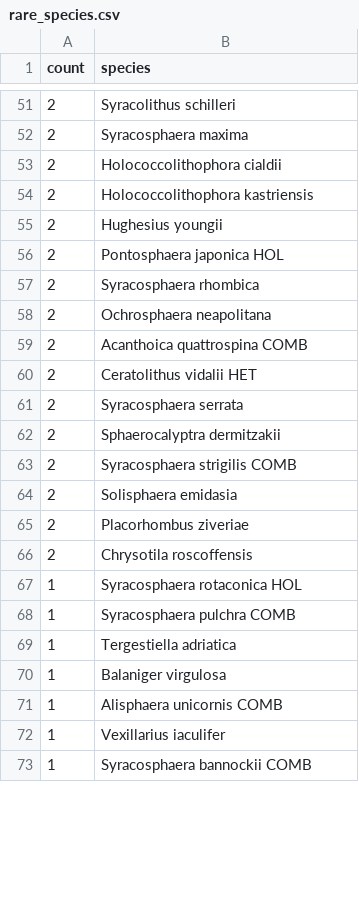
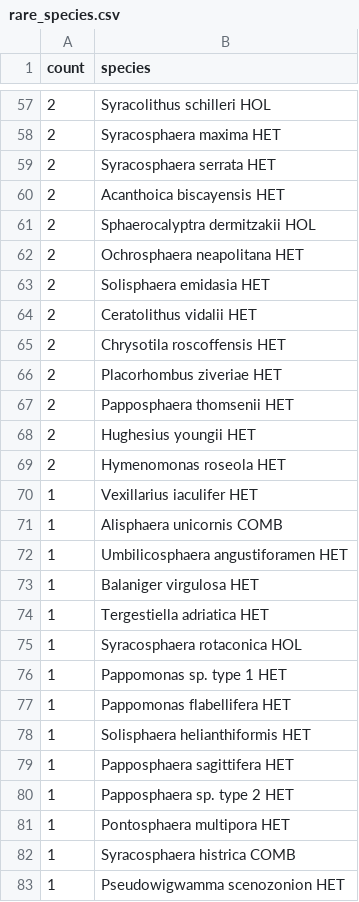
Before and after one commit to nanophyto/CASCADE, a CSV file: data/output/rare_species.csv, drawn as a sheet; only a part is shown, gaps mark what is left out; the shorter side is filled out with more unchanged rows; the diff covers the shown part only.

```diff
--- a/data/output/rare_species.csv
+++ b/data/output/rare_species.csv
@@ -51,22 +57,27 @@ count,species
-2,Syracolithus schilleri
-2,Syracosphaera maxima
-2,Holococcolithophora cialdii
-2,Holococcolithophora kastriensis
-2,Hughesius youngii
-2,Pontosphaera japonica HOL
-2,Syracosphaera rhombica
-2,Ochrosphaera neapolitana
-2,Acanthoica quattrospina COMB
+2,Syracolithus schilleri HOL
+2,Syracosphaera maxima HET
+2,Syracosphaera serrata HET
+2,Acanthoica biscayensis HET
+2,Sphaerocalyptra dermitzakii HOL
+2,Ochrosphaera neapolitana HET
+2,Solisphaera emidasia HET
 2,Ceratolithus vidalii HET
-2,Syracosphaera serrata
-2,Sphaerocalyptra dermitzakii
-2,Syracosphaera strigilis COMB
-2,Solisphaera emidasia
-2,Placorhombus ziveriae
-2,Chrysotila roscoffensis
+2,Chrysotila roscoffensis HET
+2,Placorhombus ziveriae HET
+2,Papposphaera thomsenii HET
+2,Hughesius youngii HET
+2,Hymenomonas roseola HET
+1,Vexillarius iaculifer HET
+1,Alisphaera unicornis COMB
+1,Umbilicosphaera angustiforamen HET
+1,Balaniger virgulosa HET
+1,Tergestiella adriatica HET
 1,Syracosphaera rotaconica HOL
-1,Syracosphaera pulchra COMB
-1,Tergestiella adriatica
-1,Balaniger virgulosa
-1,Alisphaera unicornis COMB
-1,Vexillarius iaculifer
+1,Pappomonas sp. type 1 HET
+1,Pappomonas flabellifera HET
+1,Solisphaera helianthiformis HET
+1,Papposphaera sagittifera HET
+1,Papposphaera sp. type 2 HET
+1,Pontosphaera multipora HET
+1,Syracosphaera histrica COMB
+1,Pseudowigwamma scenozonion HET
```
Also changed, not shown: 23 added rows, 25 removed rows and 33 edited cells elsewhere in this file, data/allometry/sheward2024.csv, data/output/abundant_species.csv, 26 other files.
